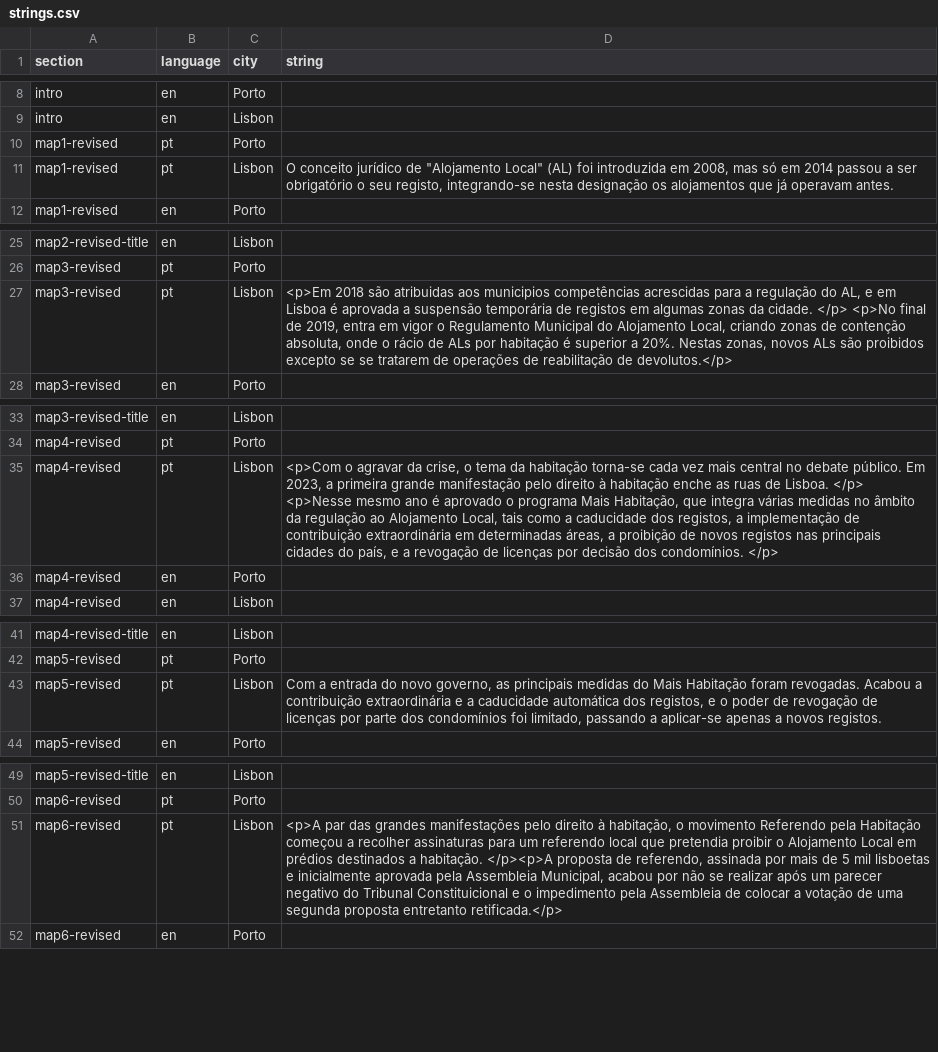
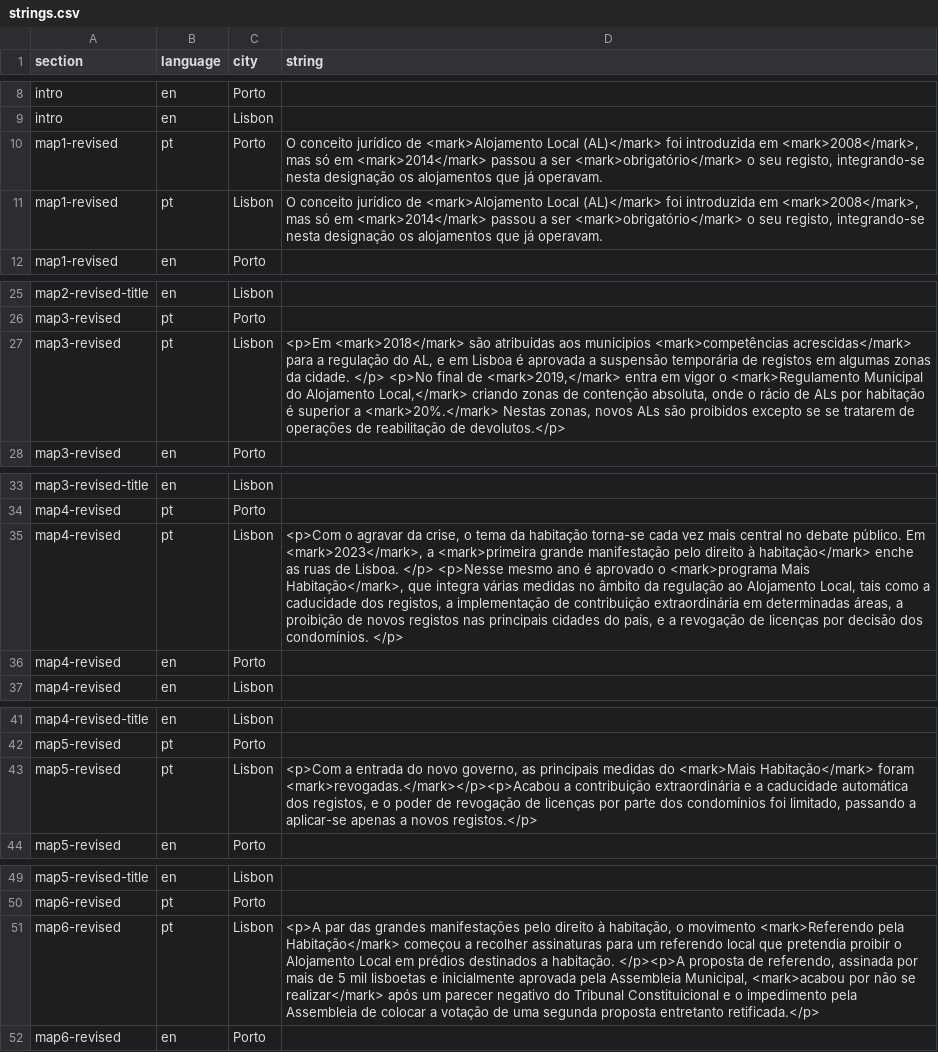
Before and after one commit to drowninginc/desalojamento, a CSV file: web/libs/strings.csv, drawn as a sheet; only a part is shown, gaps mark what is left out; the diff covers the shown part only; the diff names each change by its address in the sheet, - before the commit and + after, or states it on an @@ line.

```diff
--- a/web/libs/strings.csv
+++ b/web/libs/strings.csv
-D10 (string): (empty)
+D10 (string): O conceito jurídico de <mark>Alojamento Local (AL)</mark> foi introduzida em <mark>2008</mark>, mas só em <mark>2014</mark> passou a ser <mark>obrigatório</mark> o seu registo, integrando-se nesta designação os alojamentos que já operavam.
-D11 (string): …jurídico de "Alojamento Local" (AL) foi introduzida em 2008, mas só em 2014 passou a ser obrigatório o seu registo, integrando-se nesta designação os alojamentos que já operavam antes.
+D11 (string): …jurídico de <mark>Alojamento Local (AL)</mark> foi introduzida em <mark>2008</mark>, mas só em <mark>2014</mark> passou a ser <mark>obrigatório</mark> o seu registo, integrando-se nesta designação os alojamentos que já operavam.
-D27 (string): <p>Em 2018 são atribuidas aos municipios competências acrescidas para a regulação do AL, e em Lisboa é aprovada a suspensão temporária de registos em algumas zonas da cidade. </p> <p>No final de 2019, entra em vigor o Regulamento Municipal do Alojamento Local, criando zonas de contenção absoluta, onde o rácio de ALs por habitação é superior a 20%. Nestas zonas,…
+D27 (string): <p>Em <mark>2018</mark> são atribuidas aos municipios <mark>competências acrescidas</mark> para a regulação do AL, e em Lisboa é aprovada a suspensão temporária de registos em algumas zonas da cidade. </p> <p>No final de <mark>2019,</mark> entra em vigor o <mark>Regulamento Municipal do Alojamento Local,</mark> criando zonas de contenção absoluta, onde o rácio de ALs por habitação é superior a <mark>20%.</mark> Nestas zonas,…
-D35 (string): …público. Em 2023, a primeira grande manifestação pelo direito à habitação enche as ruas de Lisboa. </p> <p>Nesse mesmo ano é aprovado o programa Mais Habitação, que integra…
+D35 (string): …público. Em <mark>2023</mark>, a <mark>primeira grande manifestação pelo direito à habitação</mark> enche as ruas de Lisboa. </p> <p>Nesse mesmo ano é aprovado o <mark>programa Mais Habitação</mark>, que integra…
-D43 (string): Com a entrada do novo governo, as principais medidas do Mais Habitação foram revogadas. Acabou a contribuição extraordinária e a caducidade automática dos registos, e o poder de revogação de licenças por parte dos condomínios foi limitado, passando a aplicar-se apenas a novos registos.
+D43 (string): <p>Com a entrada do novo governo, as principais medidas do <mark>Mais Habitação</mark> foram <mark>revogadas.</mark></p><p>Acabou a contribuição extraordinária e a caducidade automática dos registos, e o poder de revogação de licenças por parte dos condomínios foi limitado, passando a aplicar-se apenas a novos registos.</p>
-D51 (string): …o movimento Referendo pela Habitação começou a recolher assinaturas para um referendo local que pretendia proibir o Alojamento Local em prédios destinados a habitação. </p><p>A proposta de referendo, assinada por mais de 5 mil lisboetas e inicialmente aprovada pela Assembleia Municipal, acabou por não se realizar após um…
+D51 (string): …o movimento <mark>Referendo pela Habitação</mark> começou a recolher assinaturas para um referendo local que pretendia proibir o Alojamento Local em prédios destinados a habitação. </p><p>A proposta de referendo, assinada por mais de 5 mil lisboetas e inicialmente aprovada pela Assembleia Municipal, <mark>acabou por não se realizar</mark> após um…
```
Also changed, not shown: 1 edited cell elsewhere in this file, 2 other files.
